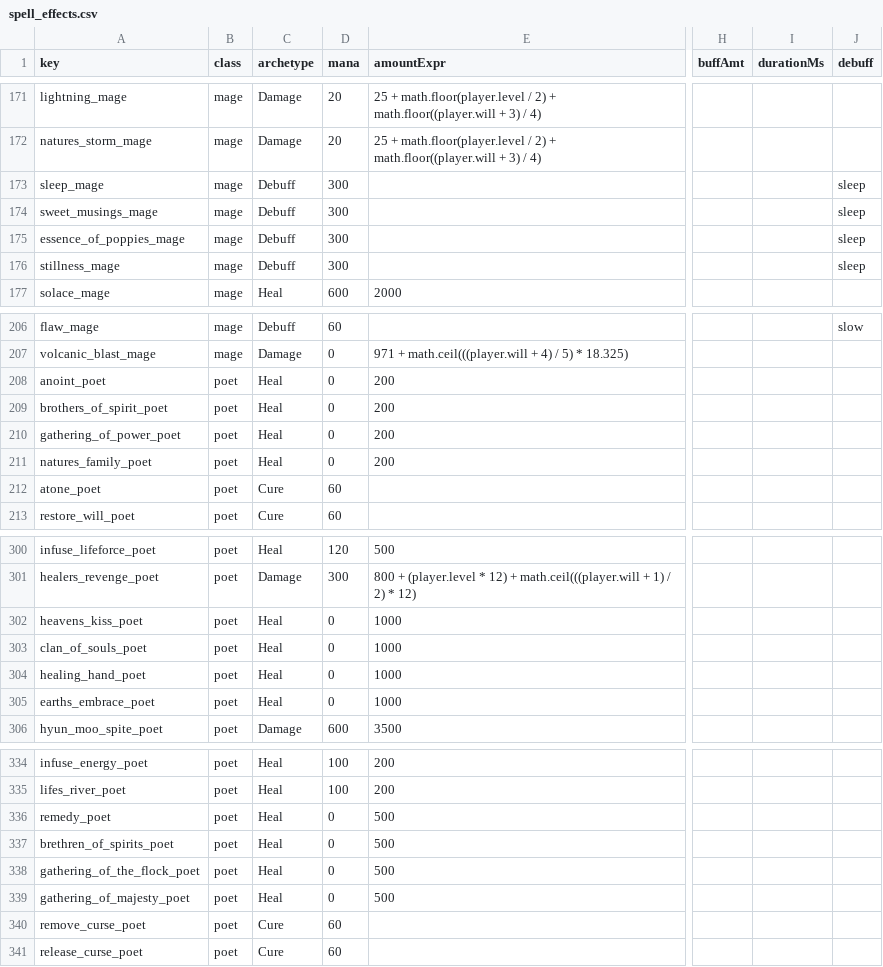
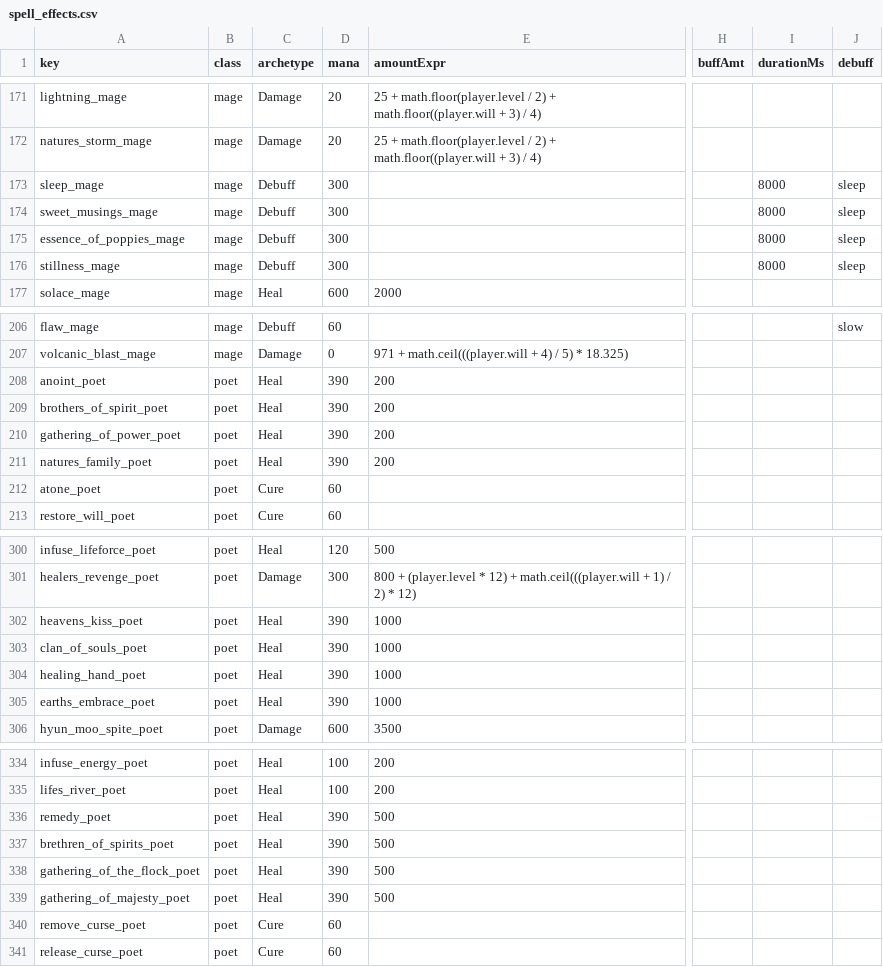
Before and after one commit to Essorcal/Project1998, a CSV file: game-data/game-data/spell_effects.csv, drawn as a sheet; only a part is shown, gaps mark what is left out; the diff covers the shown part only; the diff names each change by its address in the sheet, - before the commit and + after, or states it on an @@ line.

```diff
--- a/game-data/game-data/spell_effects.csv
+++ b/game-data/game-data/spell_effects.csv
-I173:I176 (durationMs): (empty)
+I173:I176 (durationMs): 8000
-D208:D211 (mana): 0
+D208:D211 (mana): 390
-D302:D305 (mana): 0
+D302:D305 (mana): 390
-D336:D339 (mana): 0
+D336:D339 (mana): 390
```
Also changed, not shown: 38 edited cells elsewhere in this file, game-data/game-data/Items.csv, game-data/game-data/ServerTuning.csv, 4 other files.
